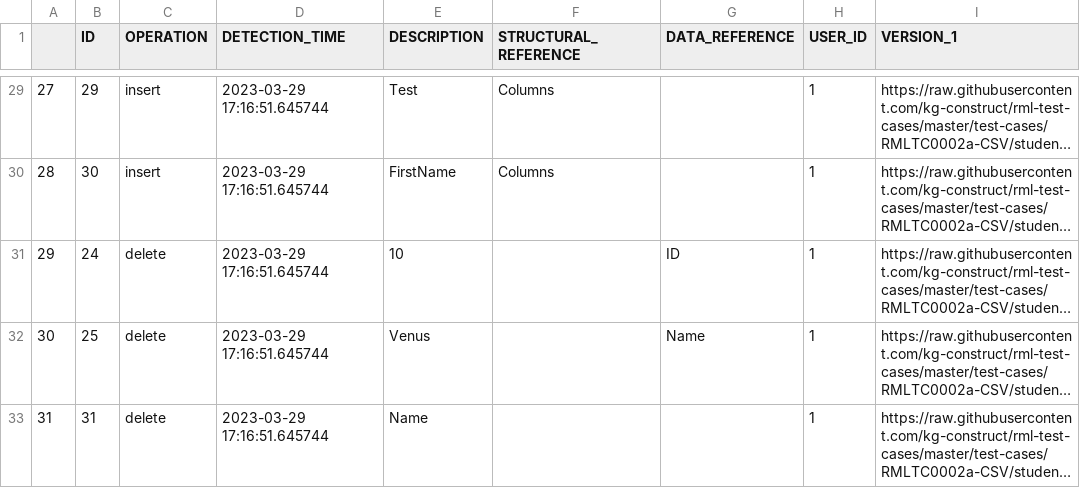
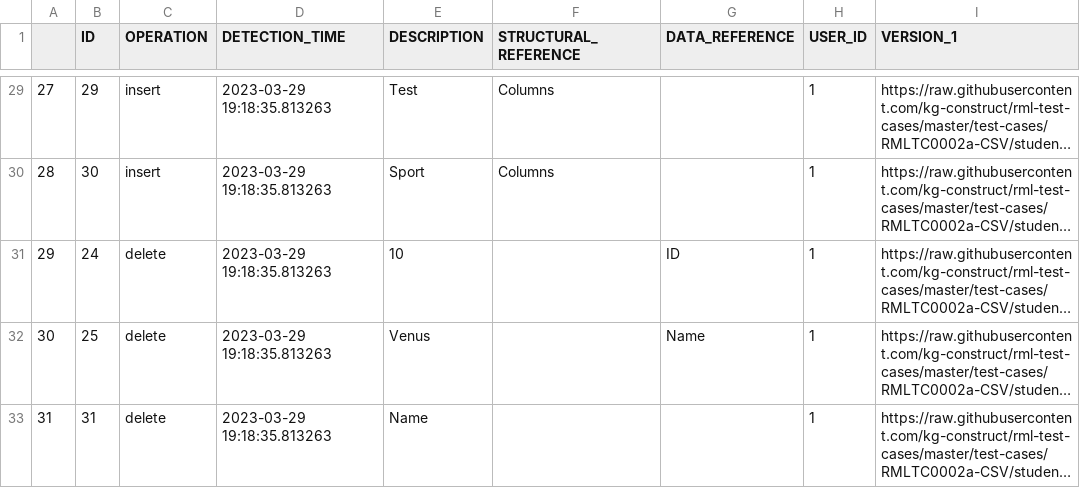
Before and after one commit to alex-randles/MQI-Framework, a CSV file: static/change_detection_cache/changes_info/changes_detected.csv, drawn as a sheet; only a part is shown, gaps mark what is left out; long unchanged cells end in …; the diff covers the shown part only; the diff names each change by its address in the sheet, - before the commit and + after, or states it on an @@ line.

```diff
--- a/static/change_detection_cache/changes_info/changes_detected.csv
+++ b/static/change_detection_cache/changes_info/changes_detected.csv
-D29:D33 (DETECTION_TIME): 2023-03-29 17:16:51.645744
+D29:D33 (DETECTION_TIME): 2023-03-29 19:18:35.813263
-E30 (DESCRIPTION): FirstName
+E30 (DESCRIPTION): Sport
```
Also changed, not shown: 31 edited cells elsewhere in this file, static/change_detection_cache/changes_info/notification_details.csv, 3 other files.
